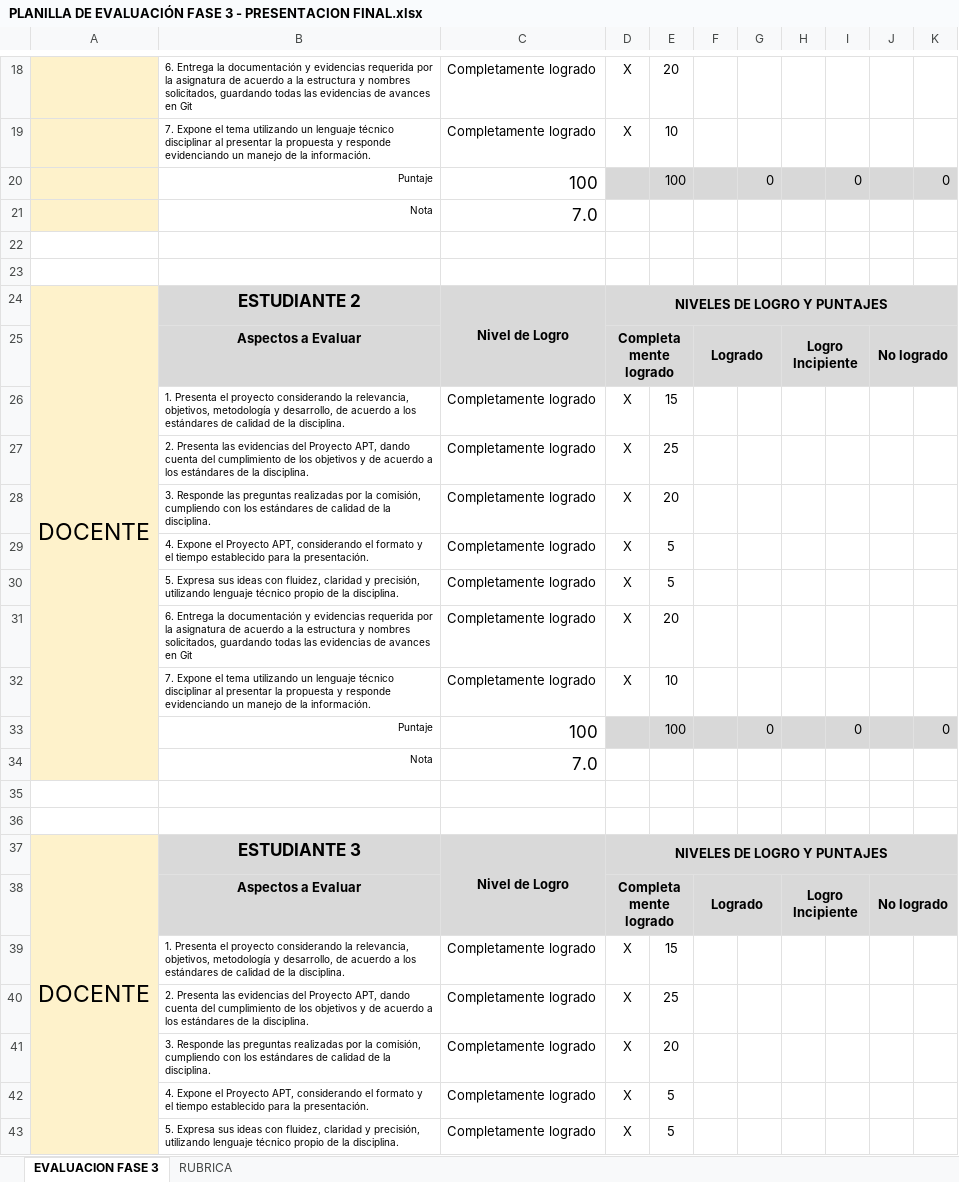
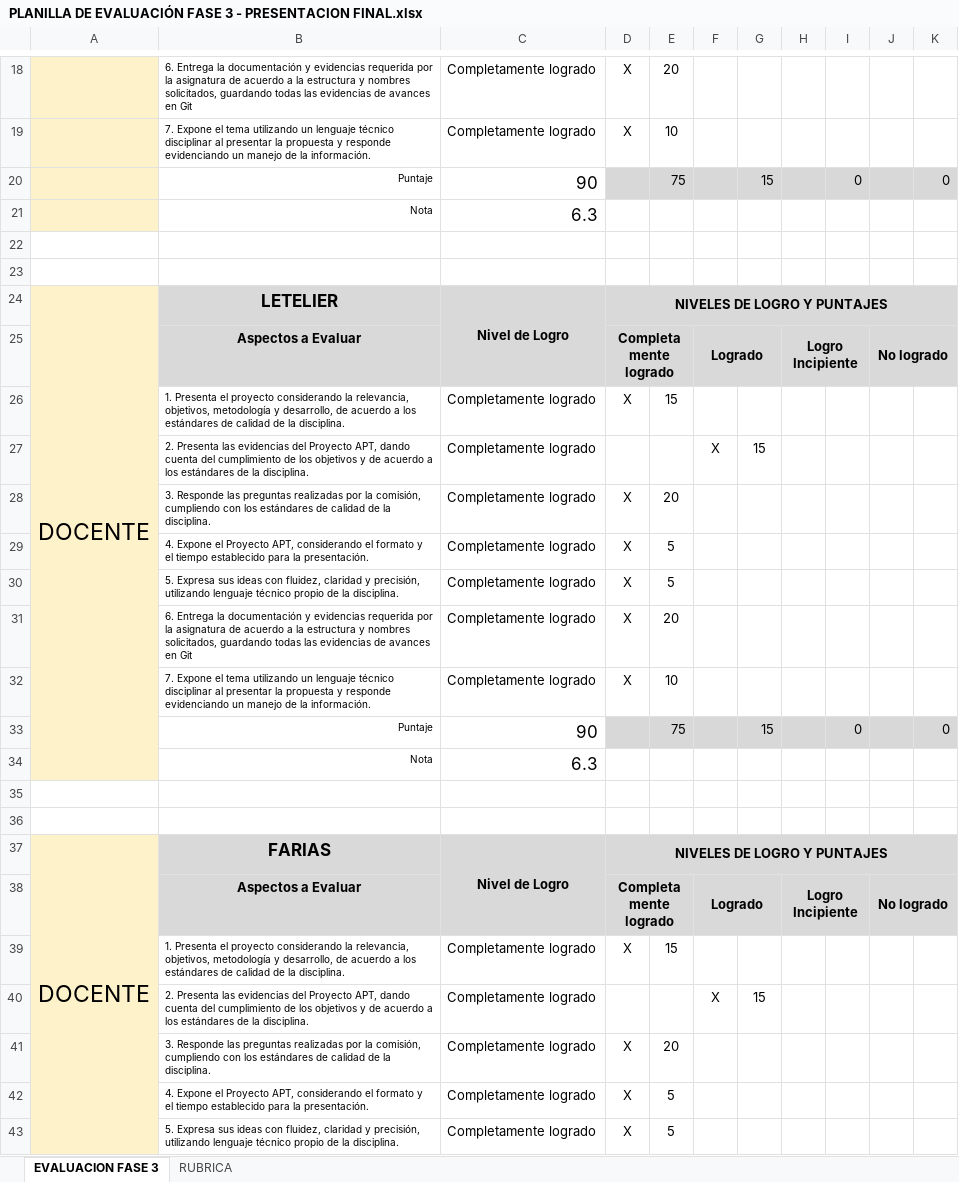
Before and after one commit to Tkr00/HUMBERTO_LETELIER_ALVARO_FARIAS_SEBASTIAN_BRENET, an Excel workbook: FASE 3/EVIDENCIA GRUPALES/PLANILLA DE EVALUACIÓN FASE 3 - PRESENTACION FINAL.xlsx, sheet EVALUACION FASE 3, drawn as a sheet; only a part is shown, gaps mark what is left out; values as stored, in another font and other column widths than the file's, no borders; conditional formats not drawn; removed rows and columns are numbered as before the commit, all else as after; the diff covers the shown part only; the diff names each change by its address in the sheet, - before the commit and + after, or states it on an @@ line.

```diff
--- a/FASE 3/EVIDENCIA GRUPALES/PLANILLA DE EVALUACIÓN FASE 3 - PRESENTACION FINAL.xlsx (sheet EVALUACION FASE 3)
+++ b/FASE 3/EVIDENCIA GRUPALES/PLANILLA DE EVALUACIÓN FASE 3 - PRESENTACION FINAL.xlsx (sheet EVALUACION FASE 3)
-C20: 100
+C20: 90
-E20: 100
+E20: 75
-G20: 0
+G20: 15
-C21: 7.0
+C21: 6.3
-B24: ESTUDIANTE 2
+B24: LETELIER
-row 27:  | 2. Presenta las evidencias del Proyecto APT, dando cuenta del cumplimiento de los objetivos y de acuerdo a los estándares de la disciplina. | Completamente logrado | X | 25
+row 27:  | 2. Presenta las evidencias del Proyecto APT, dando cuenta del cumplimiento de los objetivos y de acuerdo a los estándares de la disciplina. | Completamente logrado |  |  | X | 15
-C33: 100
+C33: 90
-E33: 100
+E33: 75
-G33: 0
+G33: 15
-C34: 7.0
+C34: 6.3
-B37: ESTUDIANTE 3
+B37: FARIAS
-row 40:  | 2. Presenta las evidencias del Proyecto APT, dando cuenta del cumplimiento de los objetivos y de acuerdo a los estándares de la disciplina. | Completamente logrado | X | 25
+row 40:  | 2. Presenta las evidencias del Proyecto APT, dando cuenta del cumplimiento de los objetivos y de acuerdo a los estándares de la disciplina. | Completamente logrado |  |  | X | 15
```
Also changed, not shown: 16 added rows, 16 removed rows and 8 edited cells elsewhere in this sheet.
